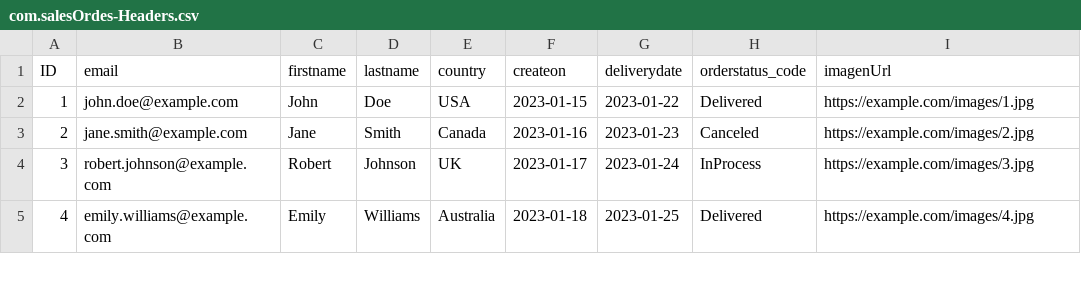
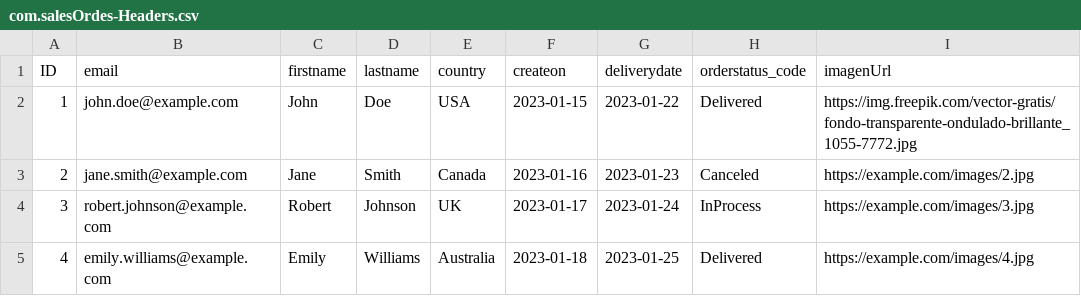
Before and after one commit to fabris30/ProyectoCap, a CSV file: db/data/com.salesOrdes-Headers.csv, drawn as a sheet; only a part is shown.

```diff
--- a/db/data/com.salesOrdes-Headers.csv
+++ b/db/data/com.salesOrdes-Headers.csv
@@ -1,3 +1,3 @@
 ID,email,firstname,lastname,country,createon,deliverydate,orderstatus_code,imagenUrl
-1,john.doe@example.com,John,Doe,USA,2023-01-15,2023-01-22,Delivered,https://example.com/images/1.jpg
+1,john.doe@example.com,John,Doe,USA,2023-01-15,2023-01-22,Delivered,https://img.freepik.com/vector-gratis/fondo-transparente-ondulado-brillante_1055-7772.jpg
 2,jane.smith@example.com,Jane,Smith,Canada,2023-01-16,2023-01-23,Canceled,https://example.com/images/2.jpg
```
Also changed, not shown: db/data/com.salesOrdes-Items.csv, 4 other files.
